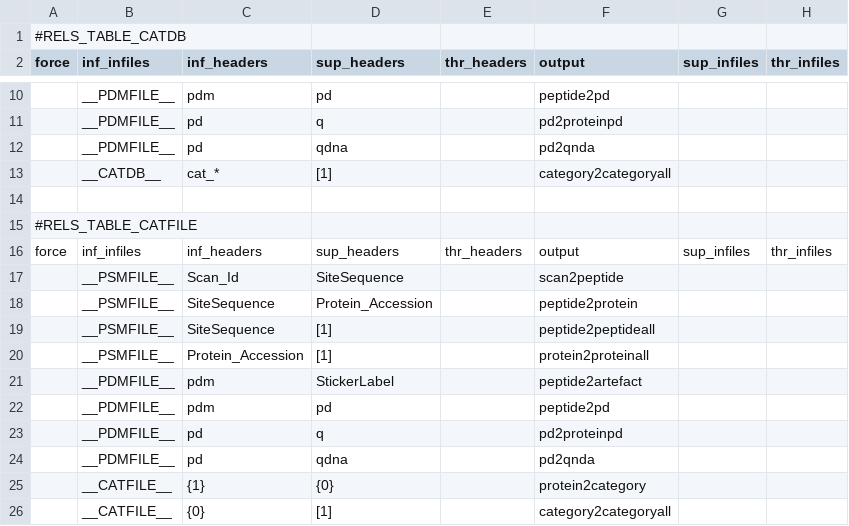
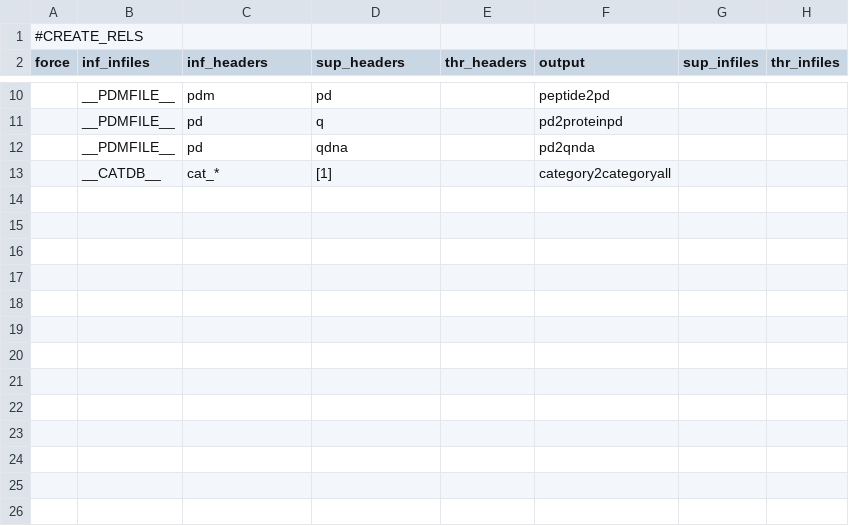
Before and after one commit to CNIC-Proteomics/iSanXoT, a TSV file: app/wfs/ptm/.isanxot/date_id/databases.tsv, drawn as a sheet; only a part is shown, gaps mark what is left out.

Commit message:
Remove the Category file section from 'Databases' tab

```diff
--- a/app/wfs/ptm/.isanxot/date_id/databases.tsv
+++ b/app/wfs/ptm/.isanxot/date_id/databases.tsv
@@ -1,2 +1,2 @@
-#RELS_TABLE_CATDB							
+#CREATE_RELS							
 force	inf_infiles	inf_headers	sup_headers	thr_headers	output	sup_infiles	thr_infiles
@@ -13,14 +13 @@ force	inf_infiles	inf_headers	sup_headers	thr_headers	output	sup_infiles	thr_inf
 	__CATDB__	cat_*	[1]		category2categoryall		
-							
-#RELS_TABLE_CATFILE							
-force	inf_infiles	inf_headers	sup_headers	thr_headers	output	sup_infiles	thr_infiles
-	__PSMFILE__	Scan_Id	SiteSequence		scan2peptide		
-	__PSMFILE__	SiteSequence	Protein_Accession		peptide2protein		
-	__PSMFILE__	SiteSequence	[1]		peptide2peptideall		
-	__PSMFILE__	Protein_Accession	[1]		protein2proteinall		
-	__PDMFILE__	pdm	StickerLabel		peptide2artefact		
-	__PDMFILE__	pdm	pd		peptide2pd		
-	__PDMFILE__	pd	q		pd2proteinpd		
-	__PDMFILE__	pd	qdna		pd2qnda		
-	__CATFILE__	{1}	{0}		protein2category		
-	__CATFILE__	{0}	[1]		category2categoryall		
```
Also changed, not shown: app/wfs/basic/.isanxot/date_id/databases.tsv, app/wfs/lblfree/.isanxot/date_id/databases.tsv, 15 other files.
